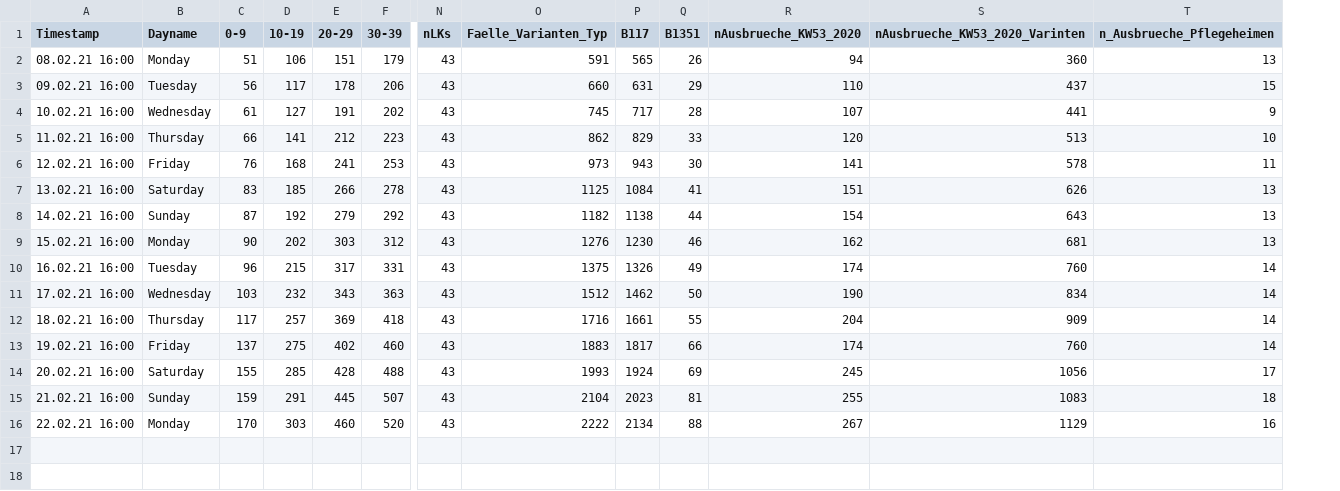
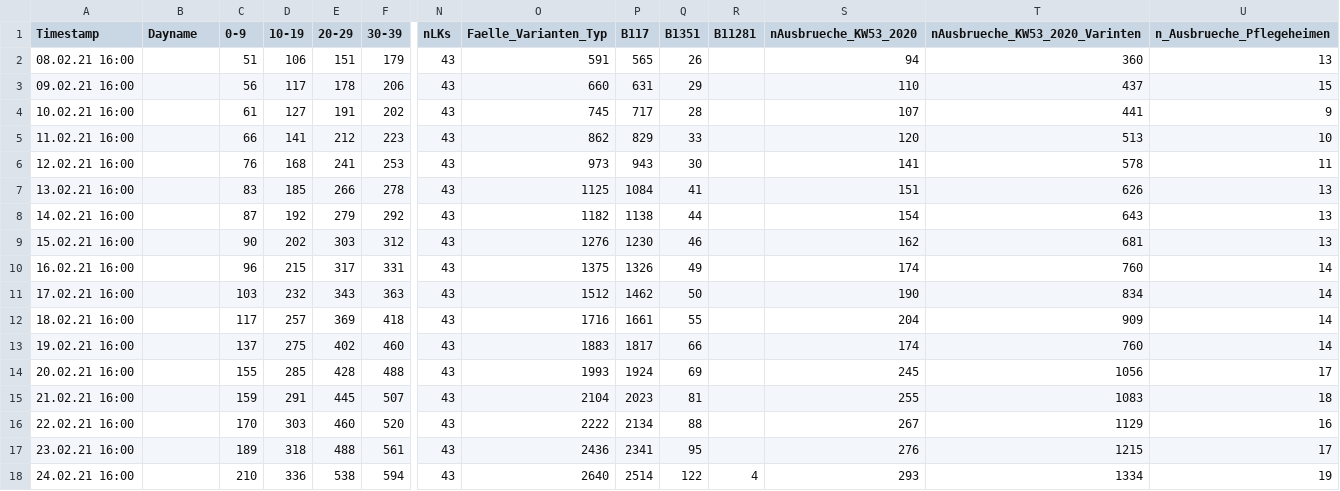
Before and after one commit to hydroclaus/corona_varianten_bw, a TSV file: data/data_corona_varianten.tsv, drawn as a sheet; only a part is shown, gaps mark what is left out; rows hold the shown columns only; the diff names each change by its address in the sheet, - before the commit and + after, or states it on an @@ line.

```diff
--- a/data/data_corona_varianten.tsv
+++ b/data/data_corona_varianten.tsv
+column R (B11281), empty
-B2 (Dayname): Monday
+B2 (Dayname): (empty)
-B3 (Dayname): Tuesday
+B3 (Dayname): (empty)
-B4 (Dayname): Wednesday
+B4 (Dayname): (empty)
-B5 (Dayname): Thursday
+B5 (Dayname): (empty)
-B6 (Dayname): Friday
+B6 (Dayname): (empty)
-B7 (Dayname): Saturday
+B7 (Dayname): (empty)
-B8 (Dayname): Sunday
+B8 (Dayname): (empty)
-B9 (Dayname): Monday
+B9 (Dayname): (empty)
-B10 (Dayname): Tuesday
+B10 (Dayname): (empty)
-B11 (Dayname): Wednesday
+B11 (Dayname): (empty)
-B12 (Dayname): Thursday
+B12 (Dayname): (empty)
-B13 (Dayname): Friday
+B13 (Dayname): (empty)
-B14 (Dayname): Saturday
+B14 (Dayname): (empty)
-B15 (Dayname): Sunday
+B15 (Dayname): (empty)
-B16 (Dayname): Monday
+B16 (Dayname): (empty)
+row 17: 23.02.21 16:00 |  | 189 | 318 | 488 | 561 | 43 | 2436 | 2341 | 95 |  | 276 | 1215 | 17
+row 18: 24.02.21 16:00 |  | 210 | 336 | 538 | 594 | 43 | 2640 | 2514 | 122 | 4 | 293 | 1334 | 19
```
Also changed, not shown: 6 other files.
